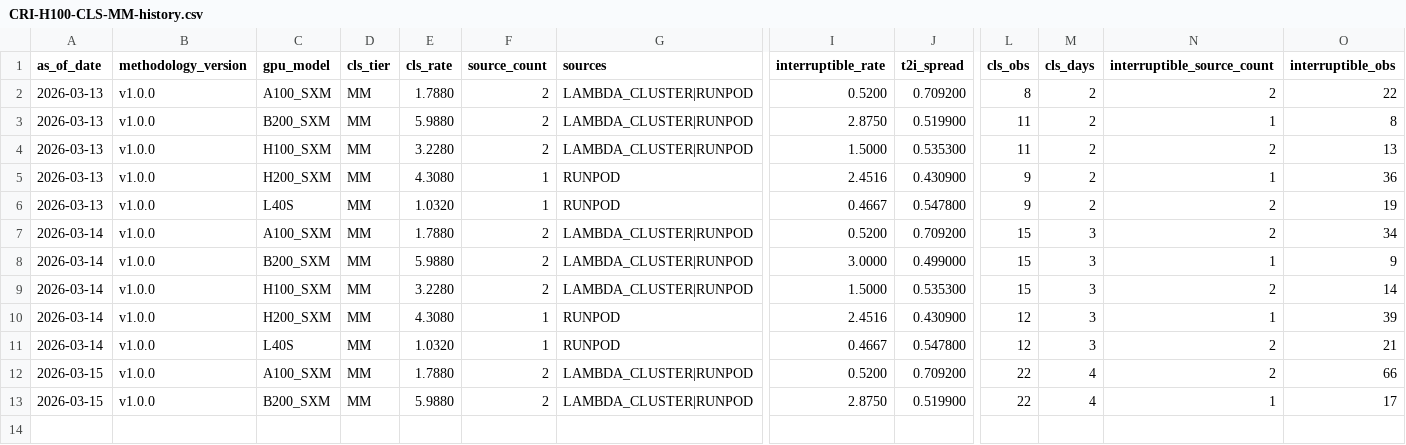
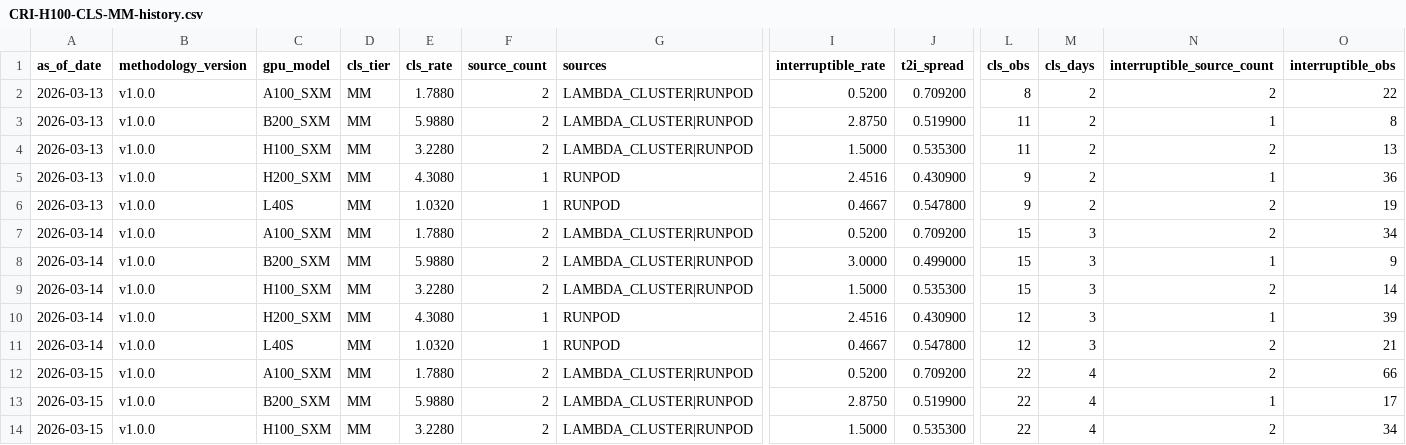
Before and after one commit to ccir-index/ccir-data, a CSV file: cri-h100-cls-mm/CRI-H100-CLS-MM-history.csv, drawn as a sheet; only a part is shown, gaps mark what is left out; rows hold the shown columns only; the diff names each change by its address in the sheet, - before the commit and + after, or states it on an @@ line.

Commit message:
data: MM H100_SXM cls_spreads 2026-03-15 [medium]

```diff
--- a/cri-h100-cls-mm/CRI-H100-CLS-MM-history.csv
+++ b/cri-h100-cls-mm/CRI-H100-CLS-MM-history.csv
+row 14: 2026-03-15 | v1.0.0 | H100_SXM | MM | 3.2280 | 2 | LAMBDA_CLUSTER|RUNPOD | 1.5000 | 0.535300 | 22 | 4 | 2 | 34
```
